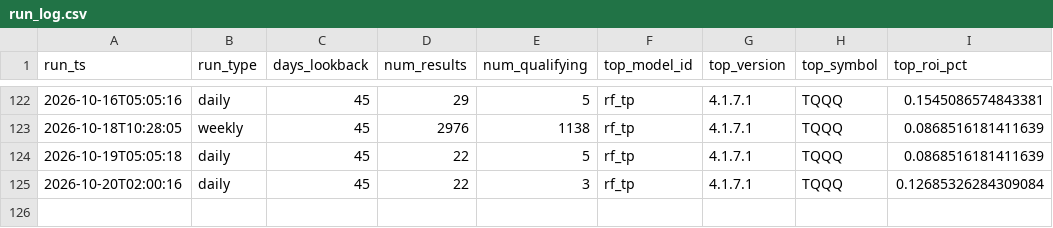
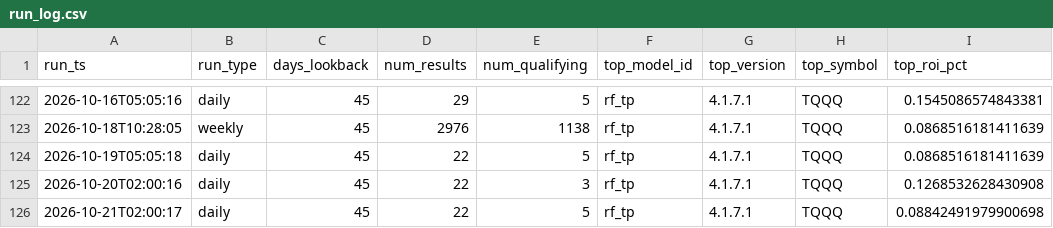
Before and after one commit to tenex-lab/tenex-lab.github.io, a CSV file: registry/run_log.csv, drawn as a sheet; only a part is shown, gaps mark what is left out.

Commit message:
Daily run: 20261021

```diff
--- a/registry/run_log.csv
+++ b/registry/run_log.csv
@@ -124,2 +124,3 @@ run_ts,run_type,days_lookback,num_results,num_qualifying,top_model_id,top_versio
 2026-10-19T05:05:18,daily,45,22,5,rf_tp,4.1.7.1,TQQQ,0.0868516181411639
-2026-10-20T02:00:16,daily,45,22,3,rf_tp,4.1.7.1,TQQQ,0.12685326284309084
+2026-10-20T02:00:16,daily,45,22,3,rf_tp,4.1.7.1,TQQQ,0.1268532628430908
+2026-10-21T02:00:17,daily,45,22,5,rf_tp,4.1.7.1,TQQQ,0.08842491979900698
```
Also changed, not shown: 2 other files.
